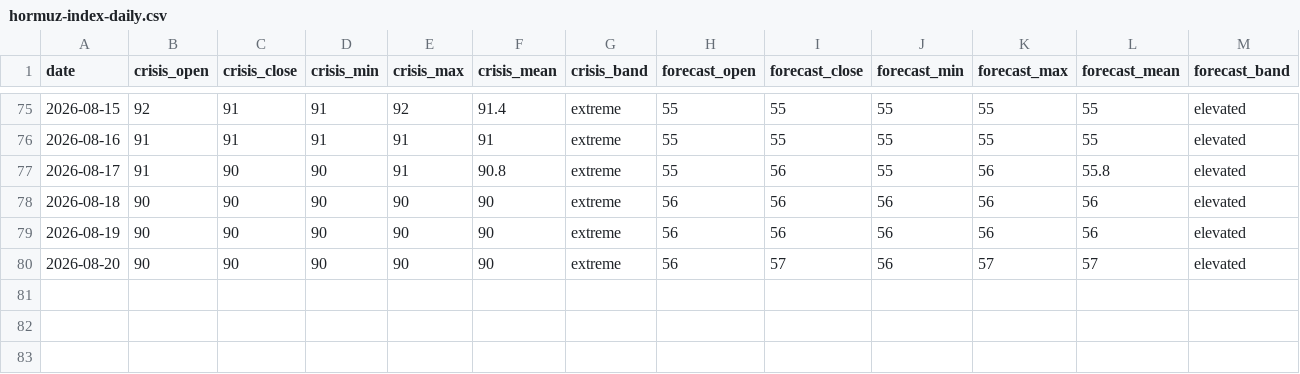
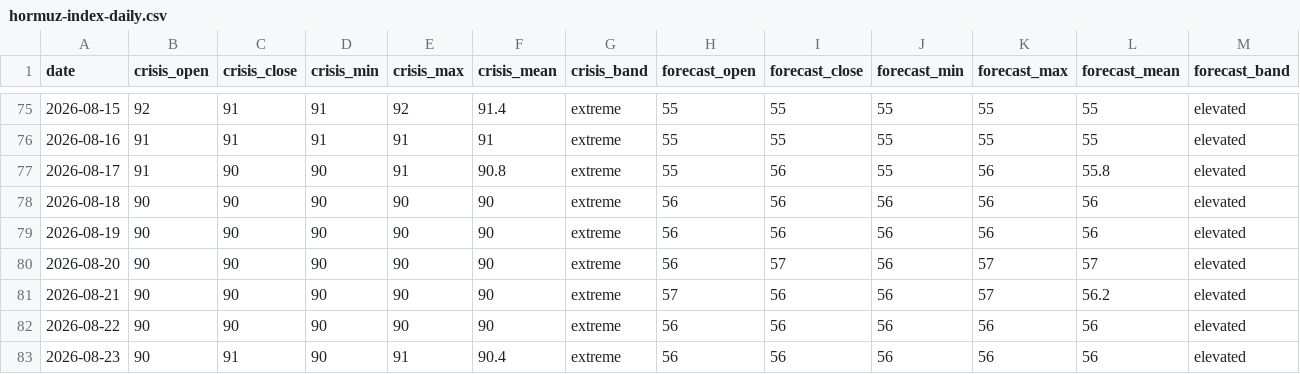
Before and after one commit to jgupton/strait-of-hormuz-data, a CSV file: data/hormuz-index-daily.csv, drawn as a sheet; only a part is shown, gaps mark what is left out; the diff names each change by its address in the sheet, - before the commit and + after, or states it on an @@ line.

```diff
--- a/data/hormuz-index-daily.csv
+++ b/data/hormuz-index-daily.csv
+row 81: 2026-08-21 | 90 | 90 | 90 | 90 | 90 | extreme | 57 | 56 | 56 | 57 | 56.2 | elevated
+row 82: 2026-08-22 | 90 | 90 | 90 | 90 | 90 | extreme | 56 | 56 | 56 | 56 | 56 | elevated
+row 83: 2026-08-23 | 90 | 91 | 90 | 91 | 90.4 | extreme | 56 | 56 | 56 | 56 | 56 | elevated
```
Also changed, not shown: data/hormuz-index.csv, data/oil.csv, 7 other files.
